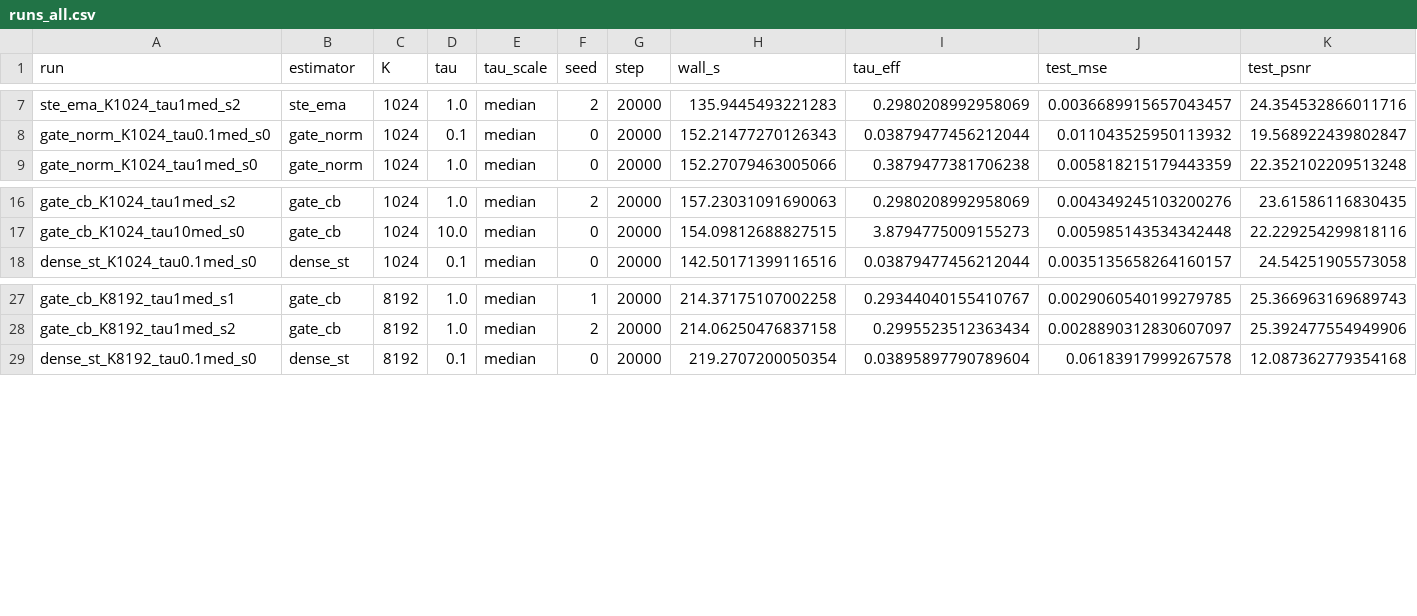
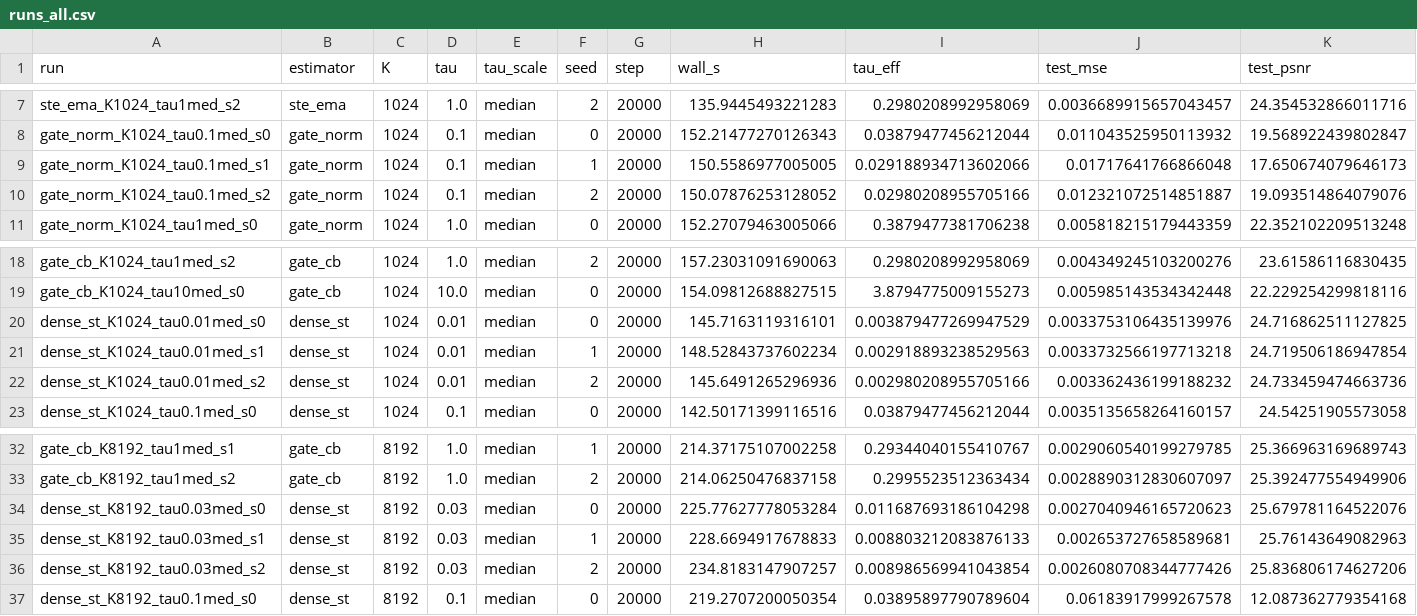
Before and after one commit to viniciustormin/Gate-VQ-VAE, a CSV file: paper/khipu/tables/runs_all.csv, drawn as a sheet; only a part is shown, gaps mark what is left out; rows hold the shown columns only; the diff names each change by its address in the sheet, - before the commit and + after, or states it on an @@ line.

Commit message:
docs(paper): resultados com tau escolhido por validação e as ressalvas atualizadas
A tabela principal usa o tau escolhido na validação por (estimador, K); a grade original (tau no
teste) fica em tables_tau_teste e é citada no texto. dense_st passa a ser o melhor nos dois K e
deixa de falhar em K=8192; gate_norm com o tau da validação é pior no teste que com o tau original,
e o texto reporta os dois. O corpo fecha em 4 páginas (referências na 5ª); compilado com tectonic,
sem erros de LaTeX nem de BibTeX.

```diff
--- a/paper/khipu/tables/runs_all.csv
+++ b/paper/khipu/tables/runs_all.csv
+row 9: gate_norm_K1024_tau0.1med_s1 | gate_norm | 1024 | 0.1 | median | 1 | 20000 | 150.5586977005005 | 0.029188934713602066 | 0.01717641766866048 | 17.650674079646173
+row 10: gate_norm_K1024_tau0.1med_s2 | gate_norm | 1024 | 0.1 | median | 2 | 20000 | 150.07876253128052 | 0.02980208955705166 | 0.012321072514851887 | 19.093514864079076
+row 20: dense_st_K1024_tau0.01med_s0 | dense_st | 1024 | 0.01 | median | 0 | 20000 | 145.7163119316101 | 0.003879477269947529 | 0.0033753106435139976 | 24.716862511127825
+row 21: dense_st_K1024_tau0.01med_s1 | dense_st | 1024 | 0.01 | median | 1 | 20000 | 148.52843737602234 | 0.002918893238529563 | 0.0033732566197713218 | 24.719506186947854
+row 22: dense_st_K1024_tau0.01med_s2 | dense_st | 1024 | 0.01 | median | 2 | 20000 | 145.6491265296936 | 0.002980208955705166 | 0.003362436199188232 | 24.733459474663736
+row 34: dense_st_K8192_tau0.03med_s0 | dense_st | 8192 | 0.03 | median | 0 | 20000 | 225.77627778053284 | 0.011687693186104298 | 0.0027040946165720623 | 25.679781164522076
+row 35: dense_st_K8192_tau0.03med_s1 | dense_st | 8192 | 0.03 | median | 1 | 20000 | 228.6694917678833 | 0.008803212083876133 | 0.002653727658589681 | 25.76143649082963
+row 36: dense_st_K8192_tau0.03med_s2 | dense_st | 8192 | 0.03 | median | 2 | 20000 | 234.8183147907257 | 0.008986569941043854 | 0.0026080708344777426 | 25.836806174627206
```
Also changed, not shown: paper/khipu/tables/table_main.csv, 12 other files.
